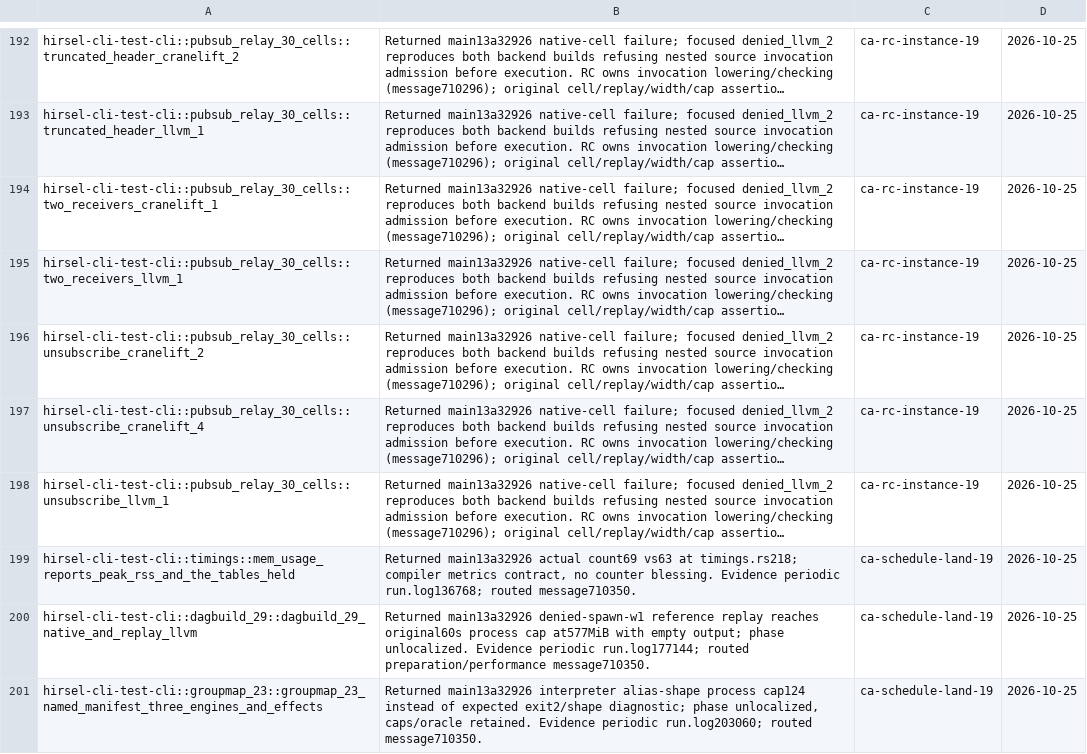
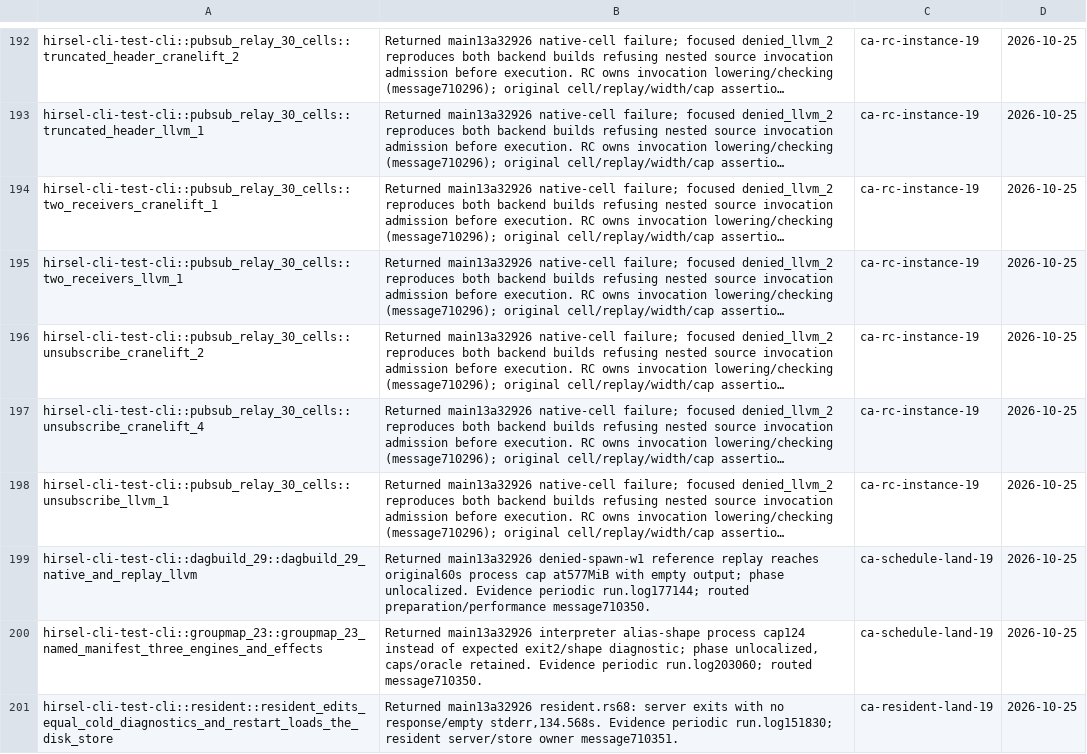
Before and after one commit to SamGalanakis/hirsel-lang, a TSV file: tools/known-failures.tsv, drawn as a sheet; only a part is shown, gaps mark what is left out; the shorter side is filled out with more unchanged rows; long unchanged cells end in …; the diff names each change by its address in the sheet, - before the commit and + after, or states it on an @@ line.

Commit message:
Remove resolved CLI memory-report timing failure after full repair

```diff
--- a/tools/known-failures.tsv
+++ b/tools/known-failures.tsv
-row 199: hirsel-cli-test-cli::timings::mem_usage_reports_peak_rss_and_the_tables_held | Returned main13a32926 actual count69 vs63 at timings.rs218; compiler metrics contract, no counter blessing. Evidence periodic run.log136768; routed message710350. | ca-schedule-land-19 | 2026-10-25
```
